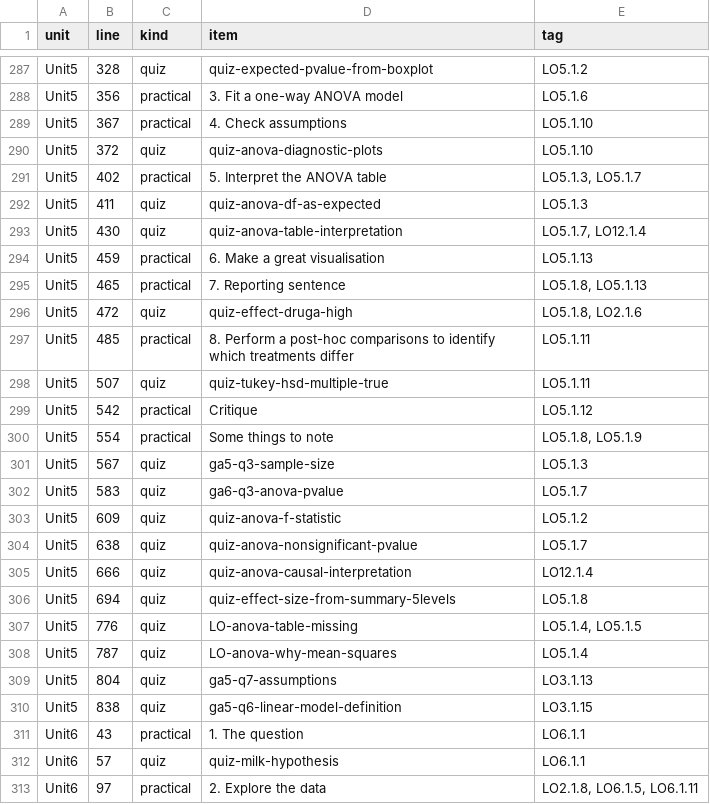
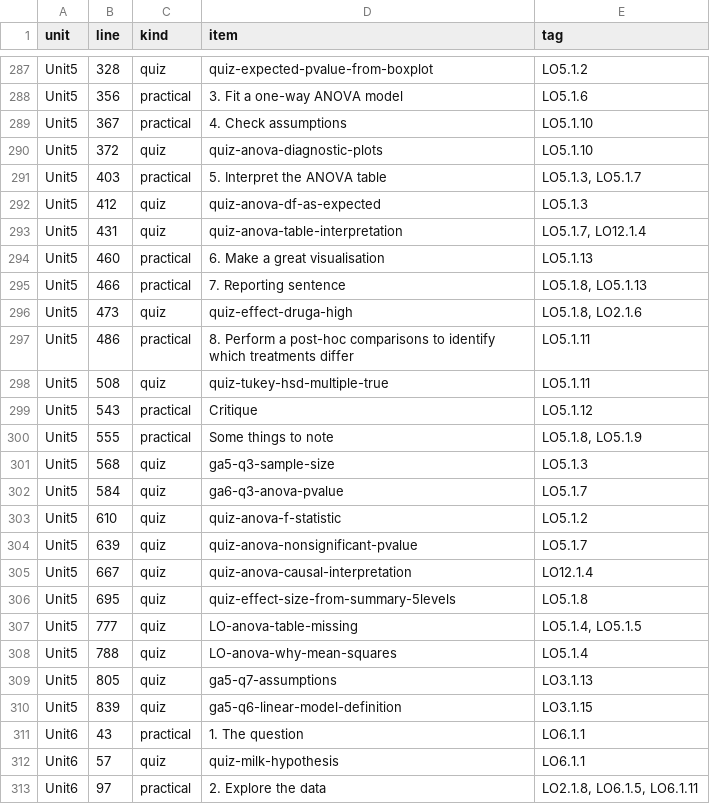
Before and after one commit to opetchey/BIO144_Practicals_WAs, a CSV file: tools/lo_tags.csv, drawn as a sheet; only a part is shown, gaps mark what is left out; the diff covers the shown part only.

```diff
--- a/tools/lo_tags.csv
+++ b/tools/lo_tags.csv
@@ -290,22 +290,22 @@
 "Unit5",372,"quiz","quiz-anova-diagnostic-plots","LO5.1.10"
-"Unit5",402,"practical","5. Interpret the ANOVA table","LO5.1.3, LO5.1.7"
-"Unit5",411,"quiz","quiz-anova-df-as-expected","LO5.1.3"
-"Unit5",430,"quiz","quiz-anova-table-interpretation","LO5.1.7, LO12.1.4"
-"Unit5",459,"practical","6. Make a great visualisation","LO5.1.13"
-"Unit5",465,"practical","7. Reporting sentence","LO5.1.8, LO5.1.13"
-"Unit5",472,"quiz","quiz-effect-druga-high","LO5.1.8, LO2.1.6"
-"Unit5",485,"practical","8. Perform a post-hoc comparisons to identify which treatments differ","LO5.1.11"
-"Unit5",507,"quiz","quiz-tukey-hsd-multiple-true","LO5.1.11"
-"Unit5",542,"practical","Critique","LO5.1.12"
-"Unit5",554,"practical","Some things to note","LO5.1.8, LO5.1.9"
-"Unit5",567,"quiz","ga5-q3-sample-size","LO5.1.3"
-"Unit5",583,"quiz","ga6-q3-anova-pvalue","LO5.1.7"
-"Unit5",609,"quiz","quiz-anova-f-statistic","LO5.1.2"
-"Unit5",638,"quiz","quiz-anova-nonsignificant-pvalue","LO5.1.7"
-"Unit5",666,"quiz","quiz-anova-causal-interpretation","LO12.1.4"
-"Unit5",694,"quiz","quiz-effect-size-from-summary-5levels","LO5.1.8"
-"Unit5",776,"quiz","LO-anova-table-missing","LO5.1.4, LO5.1.5"
-"Unit5",787,"quiz","LO-anova-why-mean-squares","LO5.1.4"
-"Unit5",804,"quiz","ga5-q7-assumptions","LO3.1.13"
-"Unit5",838,"quiz","ga5-q6-linear-model-definition","LO3.1.15"
+"Unit5",403,"practical","5. Interpret the ANOVA table","LO5.1.3, LO5.1.7"
+"Unit5",412,"quiz","quiz-anova-df-as-expected","LO5.1.3"
+"Unit5",431,"quiz","quiz-anova-table-interpretation","LO5.1.7, LO12.1.4"
+"Unit5",460,"practical","6. Make a great visualisation","LO5.1.13"
+"Unit5",466,"practical","7. Reporting sentence","LO5.1.8, LO5.1.13"
+"Unit5",473,"quiz","quiz-effect-druga-high","LO5.1.8, LO2.1.6"
+"Unit5",486,"practical","8. Perform a post-hoc comparisons to identify which treatments differ","LO5.1.11"
+"Unit5",508,"quiz","quiz-tukey-hsd-multiple-true","LO5.1.11"
+"Unit5",543,"practical","Critique","LO5.1.12"
+"Unit5",555,"practical","Some things to note","LO5.1.8, LO5.1.9"
+"Unit5",568,"quiz","ga5-q3-sample-size","LO5.1.3"
+"Unit5",584,"quiz","ga6-q3-anova-pvalue","LO5.1.7"
+"Unit5",610,"quiz","quiz-anova-f-statistic","LO5.1.2"
+"Unit5",639,"quiz","quiz-anova-nonsignificant-pvalue","LO5.1.7"
+"Unit5",667,"quiz","quiz-anova-causal-interpretation","LO12.1.4"
+"Unit5",695,"quiz","quiz-effect-size-from-summary-5levels","LO5.1.8"
+"Unit5",777,"quiz","LO-anova-table-missing","LO5.1.4, LO5.1.5"
+"Unit5",788,"quiz","LO-anova-why-mean-squares","LO5.1.4"
+"Unit5",805,"quiz","ga5-q7-assumptions","LO3.1.13"
+"Unit5",839,"quiz","ga5-q6-linear-model-definition","LO3.1.15"
 "Unit6",43,"practical","1. The question","LO6.1.1"
```
Also changed, not shown: 2 removed rows and 45 edited cells elsewhere in this file, tools/lo_coverage.csv, 13 other files.
